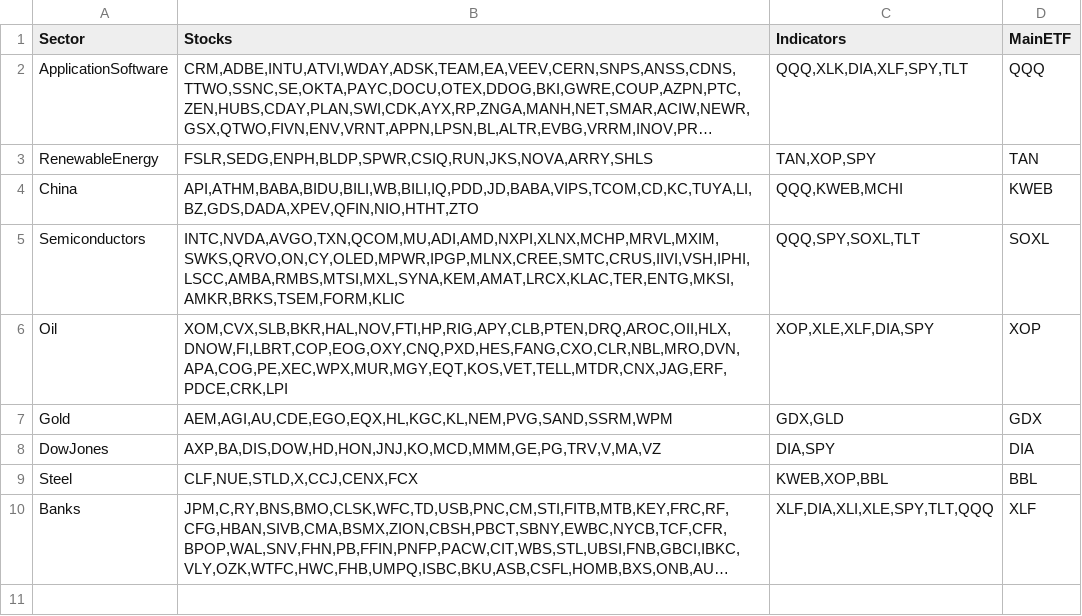
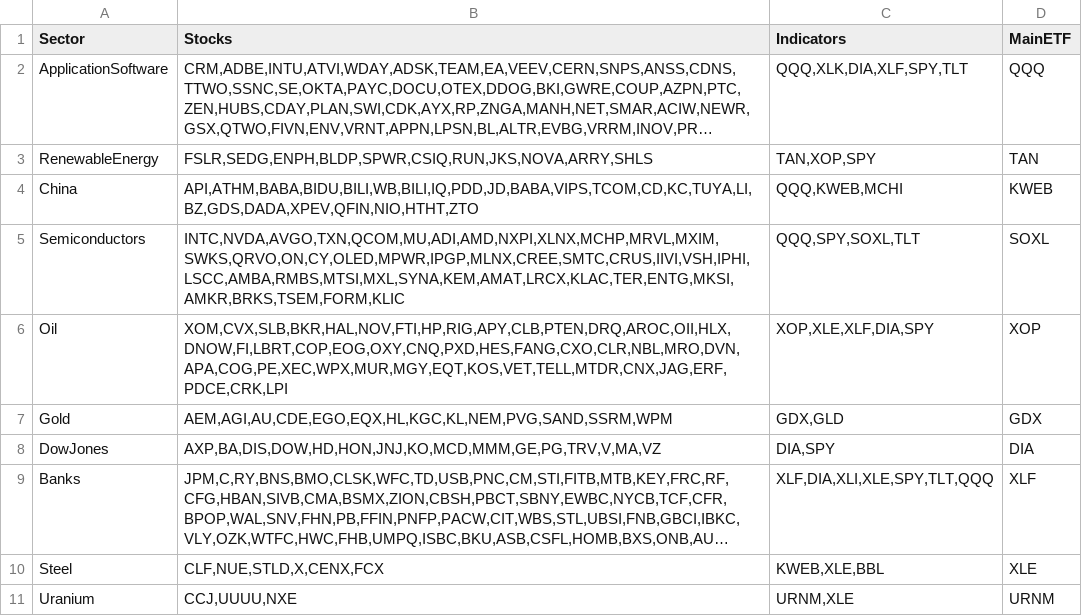
Before and after one commit to olegDk/after_hours_trading, a CSV file: analytics/modeling/training/bloomberg_sectors_filtered.csv, drawn as a sheet; long unchanged cells end in …; removed rows and columns are numbered as before the commit, all else as after; the diff names each change by its address in the sheet, - before the commit and + after, or states it on an @@ line.

```diff
--- a/analytics/modeling/training/bloomberg_sectors_filtered.csv
+++ b/analytics/modeling/training/bloomberg_sectors_filtered.csv
-row 9: Steel | CLF,NUE,STLD,X,CCJ,CENX,FCX | KWEB,XOP,BBL | BBL
+row 10: Steel | CLF,NUE,STLD,X,CENX,FCX | KWEB,XLE,BBL | XLE
+row 11: Uranium | CCJ,UUUU,NXE | URNM,XLE | URNM
```
Also changed, not shown: analytics/modeling/sectors/Steel/statistics/stocks_beta_matrix.csv, analytics/modeling/sectors/Steel/statistics/stocks_cor_matrix.csv, 30 other files.
